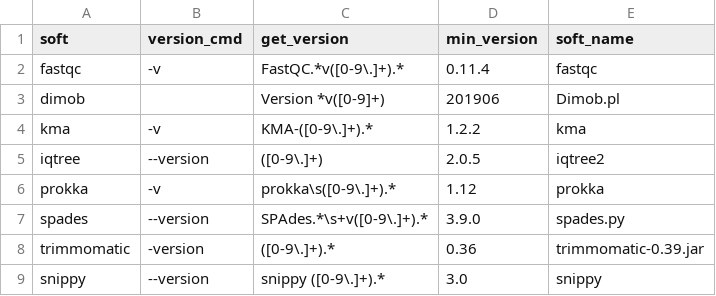
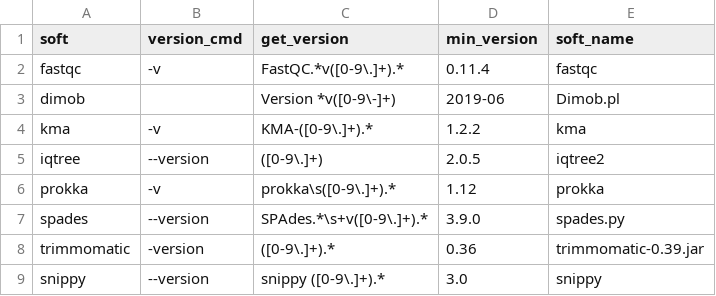
Before and after one commit to HCGB-IGTP/BacterialTyper, a CSV file: BacterialTyper/config/software/dependencies.csv, drawn as a sheet; only a part is shown.

Commit message:
add version Dimob

```diff
--- a/BacterialTyper/config/software/dependencies.csv
+++ b/BacterialTyper/config/software/dependencies.csv
@@ -2,3 +2,3 @@ soft,version_cmd,get_version,min_version,soft_name
 fastqc,-v,FastQC.*v([0-9\.]+).*,0.11.4,fastqc
-dimob,,Version *v([0-9]+),201906,Dimob.pl
+dimob,,Version *v([0-9\-]+),2019-06,Dimob.pl
 kma,-v,KMA-([0-9\.]+).*,1.2.2,kma
```
Also changed, not shown: 1 other file.
